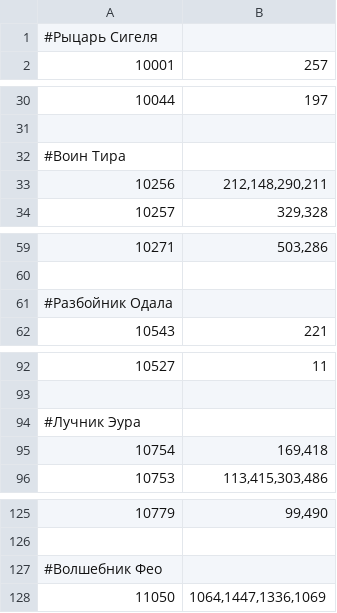
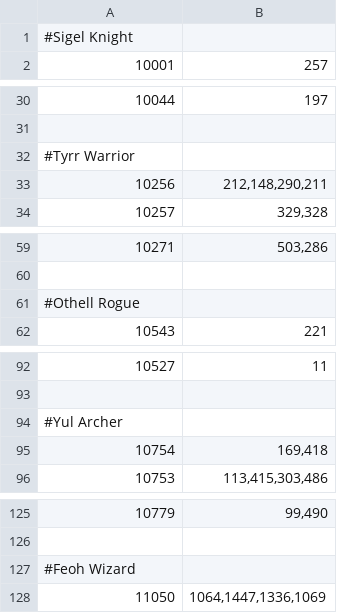
Before and after one commit to tatthung/l2jeuropa, a CSV file: dist/gameserver/data/xml/other/RelationSkills.csv, drawn as a sheet; only a part is shown, gaps mark what is left out; the diff covers the shown part only.

```diff
--- a/dist/gameserver/data/xml/other/RelationSkills.csv
+++ b/dist/gameserver/data/xml/other/RelationSkills.csv
@@ -1,2 +1,2 @@
-#Рыцарь Сигеля
+#Sigel Knight
 10001;257
@@ -31,3 +31,3 @@
 
-#Воин Тира
+#Tyrr Warrior
 10256;212,148,290,211
@@ -60,3 +60,3 @@
 
-#Разбойник Одала
+#Othell Rogue
 10543;221
@@ -93,3 +93,3 @@
 
-#Лучник Эура
+#Yul Archer
 10754;169,418
@@ -126,3 +126,3 @@
 
-#Волшебник Фео
+#Feoh Wizard
 11050;1064,1447,1336,1069
```
Also changed, not shown: 3 edited cells elsewhere in this file, 26 other files.
